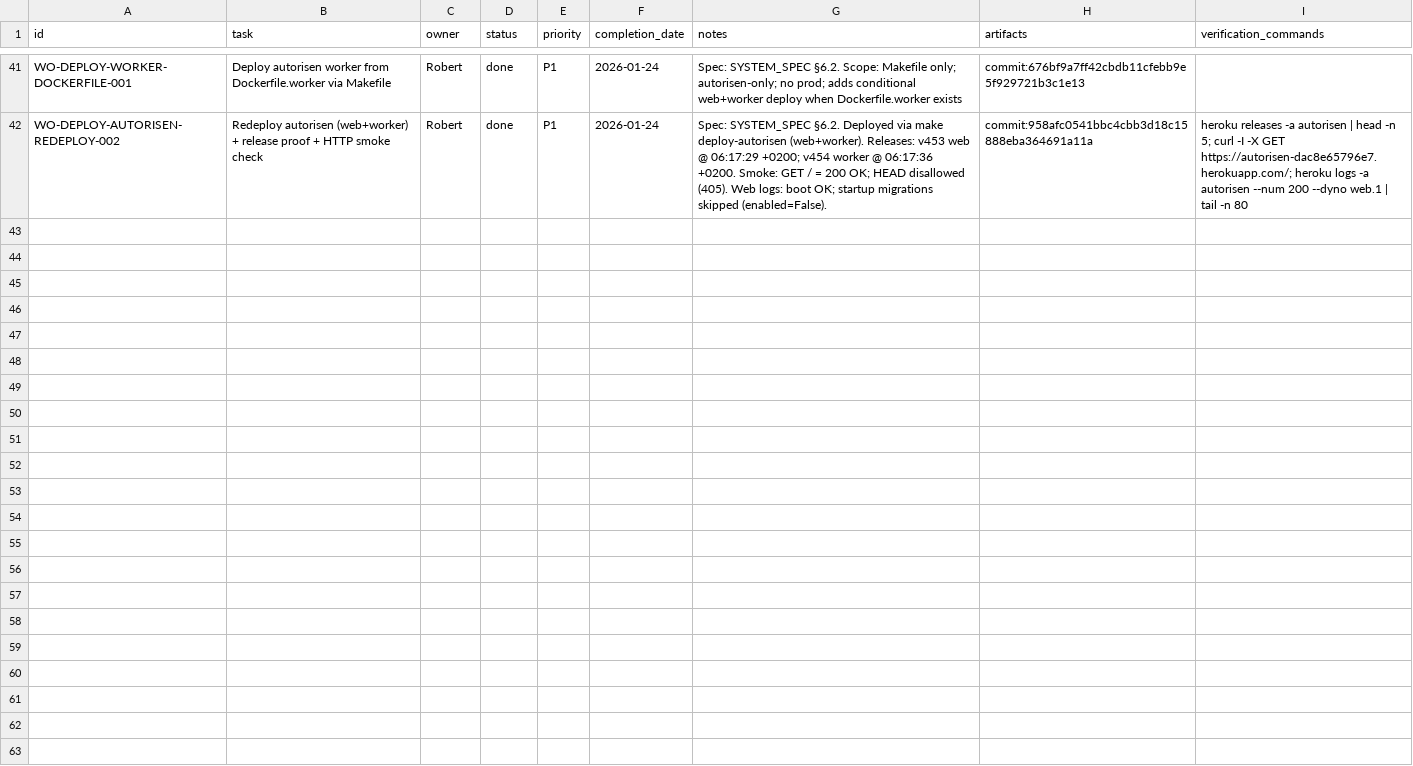
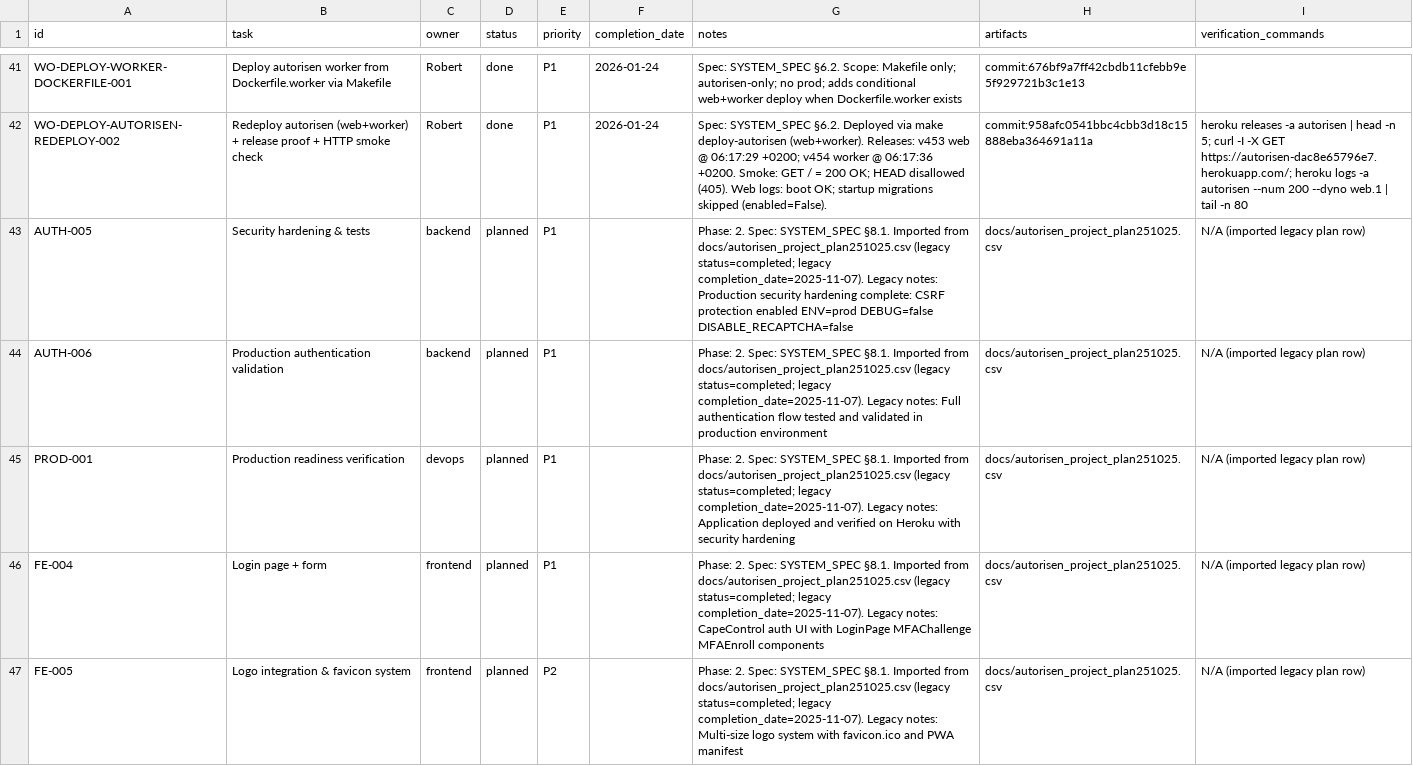
Before and after one commit to robert1948/autorisen, a CSV file: docs/project-plan.csv, drawn as a sheet; only a part is shown, gaps mark what is left out; the diff covers the shown part only; the diff names each change by its address in the sheet, - before the commit and + after, or states it on an @@ line.

Commit message:
plan(ssot): import Phase 2 tasks and preserve plan commentary

```diff
--- a/docs/project-plan.csv
+++ b/docs/project-plan.csv
+row 43: AUTH-005 | Security hardening & tests | backend | planned | P1 |  | Phase: 2. Spec: SYSTEM_SPEC §8.1. Imported from docs/autorisen_project_plan251025.csv (legacy status=completed; legacy completion_date=2025-11-07). Legacy notes: Production security hardening complete: CSRF protection enabled ENV=prod DEBUG=false DISABLE_RECAPTCHA=false | docs/autorisen_project_plan251025.csv | N/A (imported legacy plan row)
+row 44: AUTH-006 | Production authentication validation | backend | planned | P1 |  | Phase: 2. Spec: SYSTEM_SPEC §8.1. Imported from docs/autorisen_project_plan251025.csv (legacy status=completed; legacy completion_date=2025-11-07). Legacy notes: Full authentication flow tested and validated in production environment | docs/autorisen_project_plan251025.csv | N/A (imported legacy plan row)
+row 45: PROD-001 | Production readiness verification | devops | planned | P1 |  | Phase: 2. Spec: SYSTEM_SPEC §8.1. Imported from docs/autorisen_project_plan251025.csv (legacy status=completed; legacy completion_date=2025-11-07). Legacy notes: Application deployed and verified on Heroku with security hardening | docs/autorisen_project_plan251025.csv | N/A (imported legacy plan row)
+row 46: FE-004 | Login page + form | frontend | planned | P1 |  | Phase: 2. Spec: SYSTEM_SPEC §8.1. Imported from docs/autorisen_project_plan251025.csv (legacy status=completed; legacy completion_date=2025-11-07). Legacy notes: CapeControl auth UI with LoginPage MFAChallenge MFAEnroll components | docs/autorisen_project_plan251025.csv | N/A (imported legacy plan row)
+row 47: FE-005 | Logo integration & favicon system | frontend | planned | P2 |  | Phase: 2. Spec: SYSTEM_SPEC §8.1. Imported from docs/autorisen_project_plan251025.csv (legacy status=completed; legacy completion_date=2025-11-07). Legacy notes: Multi-size logo system with favicon.ico and PWA manifest | docs/autorisen_project_plan251025.csv | N/A (imported legacy plan row)
```
Also changed, not shown: 5 added rows elsewhere in this file, 1 other file.
